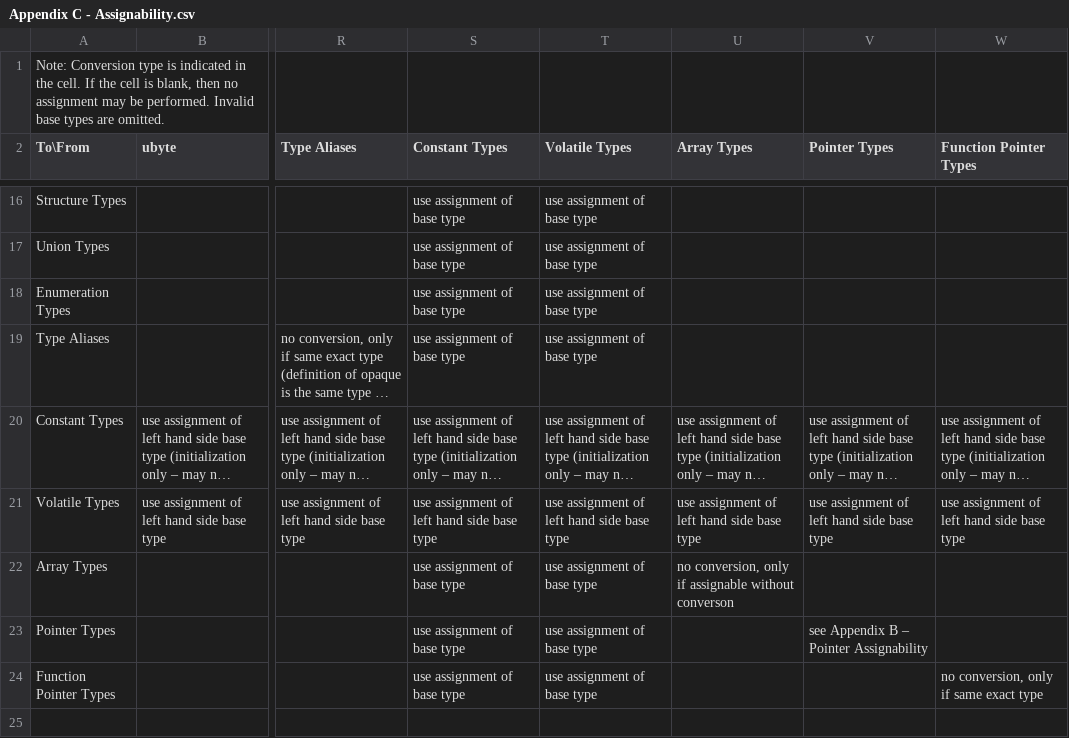
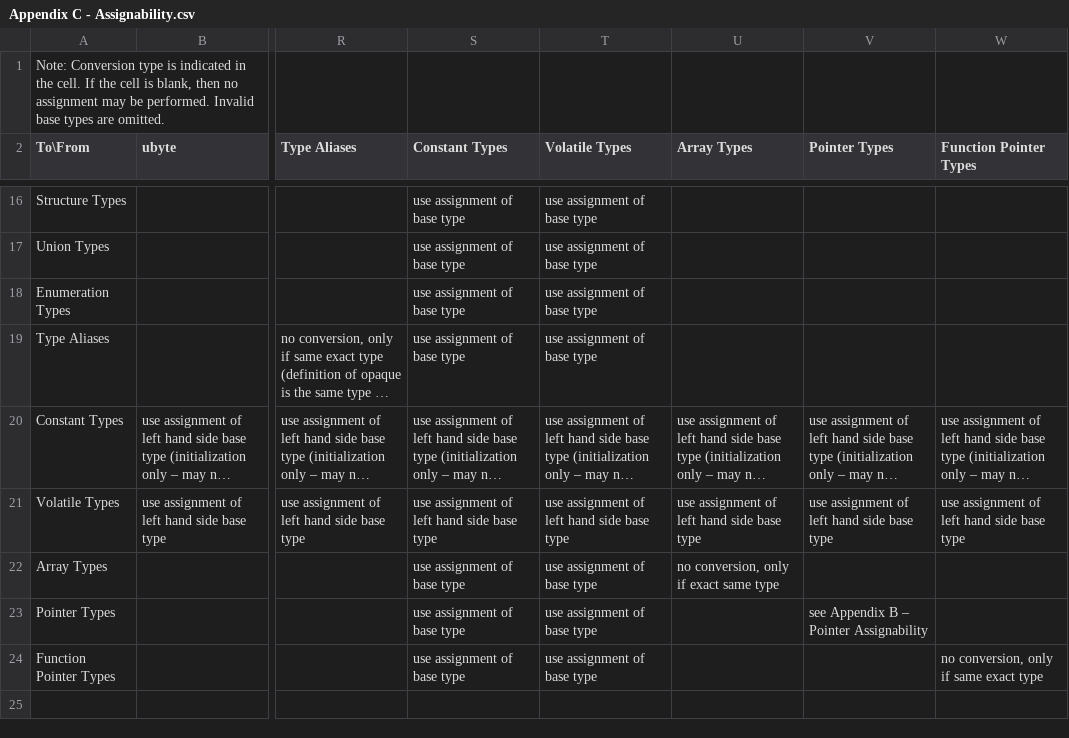
Before and after one commit to JustinHuPrime/TCompiler, a CSV file: standard/Appendix C - Assignability.csv, drawn as a sheet; only a part is shown, gaps mark what is left out; long unchanged cells end in …; the diff names each change by its address in the sheet, - before the commit and + after, or states it on an @@ line.

Commit message:
simplify array assignability check to exact same type

```diff
--- a/standard/Appendix C - Assignability.csv
+++ b/standard/Appendix C - Assignability.csv
-U22 (Array Types): no conversion, only if assignable without converson
+U22 (Array Types): no conversion, only if exact same type
```
Also changed, not shown: 1 other file.
